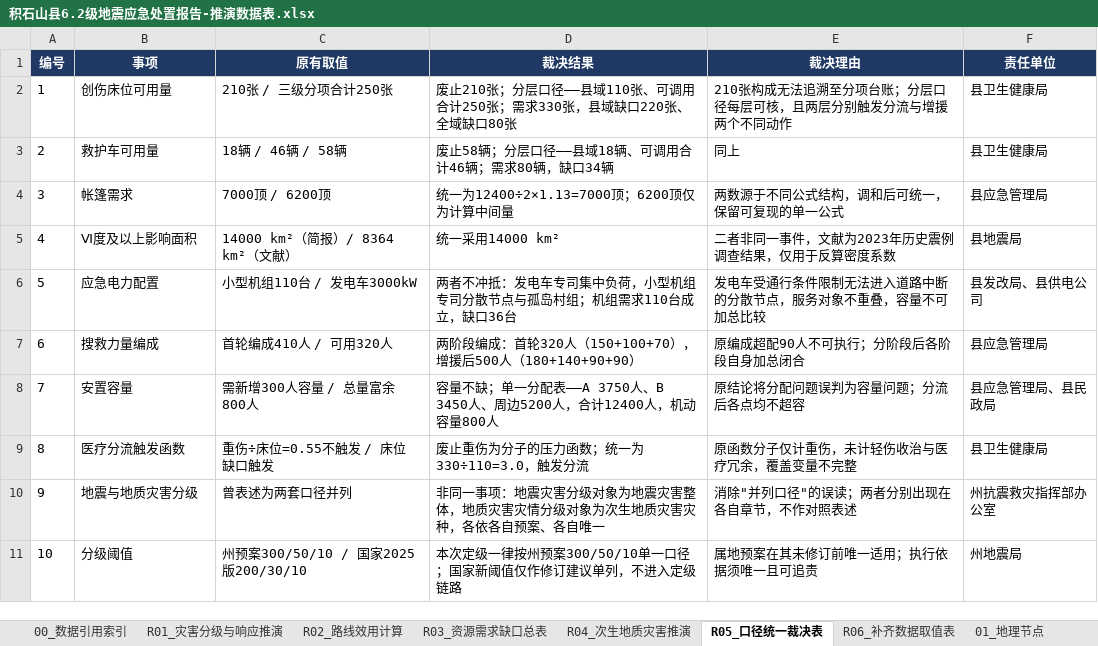
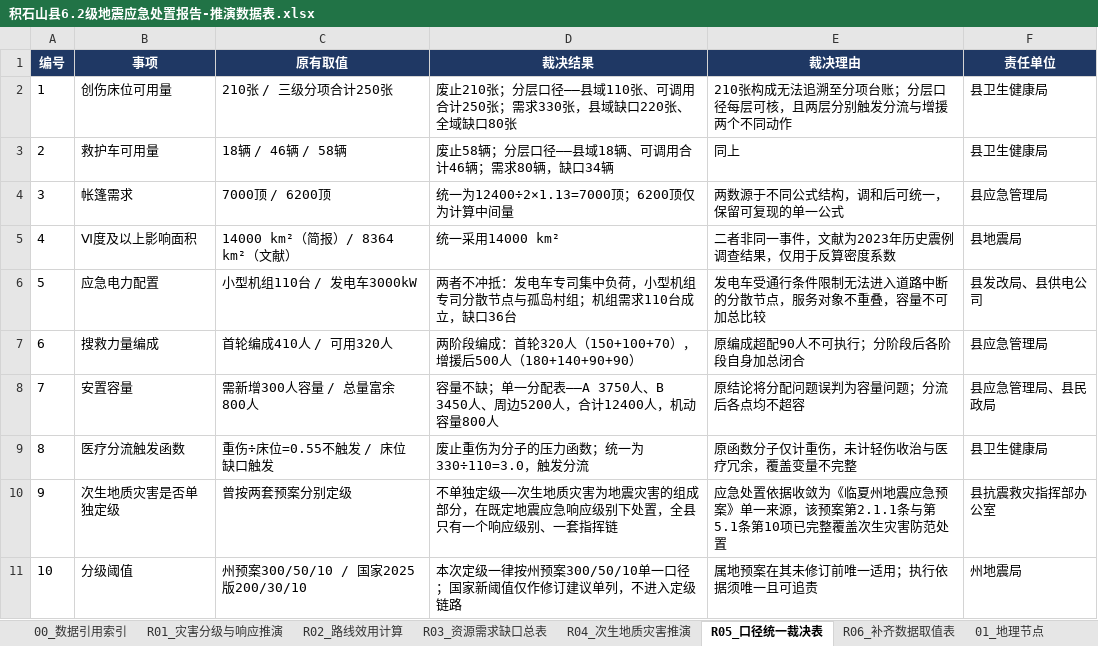
Before and after one commit to kenlinwei001-a11y/complete, an Excel workbook: deliverables/积石山县6.2级地震应急处置报告-推演数据表.xlsx, sheet R05_口径统一裁决表, drawn as a sheet; values as stored, in another font and other column widths than the file's, no borders; the diff names each change by its address in the sheet, - before the commit and + after, or states it on an @@ line.

```diff
--- a/deliverables/积石山县6.2级地震应急处置报告-推演数据表.xlsx (sheet R05_口径统一裁决表)
+++ b/deliverables/积石山县6.2级地震应急处置报告-推演数据表.xlsx (sheet R05_口径统一裁决表)
-B10 (事项): 地震与地质灾害分级
+B10 (事项): 次生地质灾害是否单独定级
-C10 (原有取值): 曾表述为两套口径并列
+C10 (原有取值): 曾按两套预案分别定级
-D10 (裁决结果): 非同一事项：地震灾害分级对象为地震灾害整体，地质灾害灾情分级对象为次生地质灾害灾种，各依各自预案、各自唯一
+D10 (裁决结果): 不单独定级——次生地质灾害为地震灾害的组成部分，在既定地震应急响应级别下处置，全县只有一个响应级别、一套指挥链
-E10 (裁决理由): 消除"并列口径"的误读；两者分别出现在各自章节，不作对照表述
+E10 (裁决理由): 应急处置依据收敛为《临夏州地震应急预案》单一来源，该预案第2.1.1条与第5.1条第10项已完整覆盖次生灾害防范处置
-F10 (责任单位): 州抗震救灾指挥部办公室
+F10 (责任单位): 县抗震救灾指挥部办公室
```
Also changed, not shown: sheet R01_灾害分级与响应推演, sheet R04_次生地质灾害推演, 2 other files.
